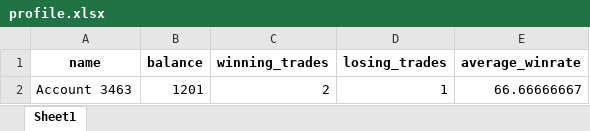
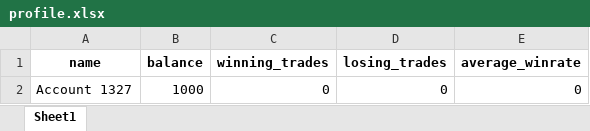
Before and after one commit to dylan463/trading_track, an Excel workbook: database/users/profile.xlsx, sheet Sheet1, drawn as a sheet; values as stored, in another font and other column widths than the file's, no borders; removed rows and columns are numbered as before the commit, all else as after; the diff names each change by its address in the sheet, - before the commit and + after, or states it on an @@ line.

```diff
--- a/database/users/profile.xlsx (sheet Sheet1)
+++ b/database/users/profile.xlsx (sheet Sheet1)
-row 2: Account 3463 | 1201 | 2 | 1 | 66.66666667
+row 2: Account 1327 | 1000 | 0 | 0 | 0
```
Also changed, not shown: 11 other files.
